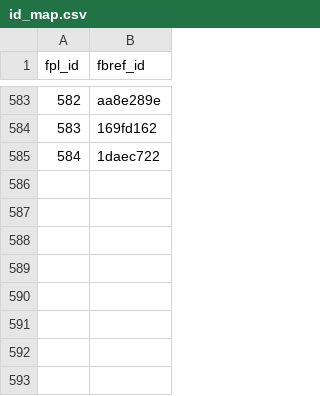
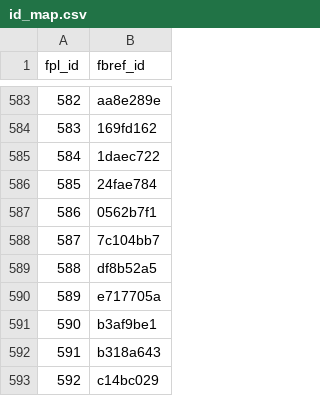
Before and after one commit to pratos/fpl-mappers, a CSV file: FBref/id_map.csv, drawn as a sheet; only a part is shown, gaps mark what is left out; the diff names each change by its address in the sheet, - before the commit and + after, or states it on an @@ line.

```diff
--- a/FBref/id_map.csv
+++ b/FBref/id_map.csv
+row 586: 585 | 24fae784
+row 587: 586 | 0562b7f1
+row 588: 587 | 7c104bb7
+row 589: 588 | df8b52a5
+row 590: 589 | e717705a
+row 591: 590 | b3af9be1
+row 592: 591 | b318a643
+row 593: 592 | c14bc029
```
Also changed, not shown: FBref/fbref_data.csv, FPL/fpl_data.csv, 2 other files.
